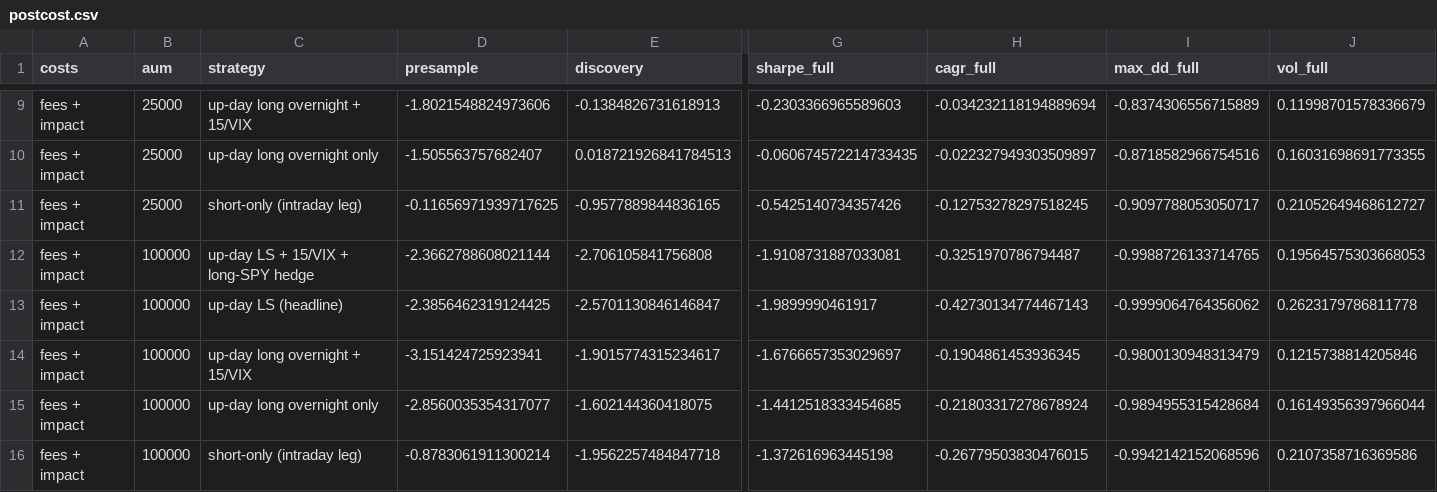
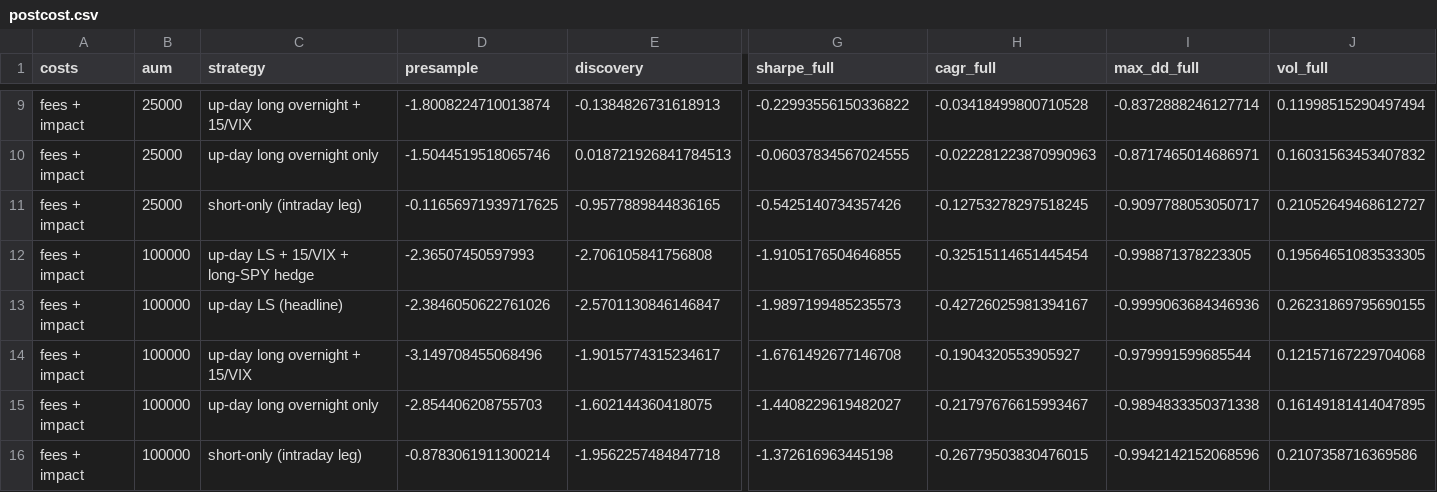
Before and after one commit to shikharsehgal1/nuclear, a CSV file: reports/overnight/tables/postcost.csv, drawn as a sheet; only a part is shown, gaps mark what is left out; the diff covers the shown part only; the diff names each change by its address in the sheet, - before the commit and + after, or states it on an @@ line.

```diff
--- a/reports/overnight/tables/postcost.csv
+++ b/reports/overnight/tables/postcost.csv
-D9 (presample): -1.8021548824973606
+D9 (presample): -1.8008224710013874
-G9 (sharpe_full): -0.2303366965589603
+G9 (sharpe_full): -0.22993556150336822
-H9 (cagr_full): -0.034232118194889694
+H9 (cagr_full): -0.03418499800710528
-I9 (max_dd_full): -0.8374306556715889
+I9 (max_dd_full): -0.8372888246127714
-J9 (vol_full): 0.11998701578336679
+J9 (vol_full): 0.11998515290497494
-D10 (presample): -1.505563757682407
+D10 (presample): -1.5044519518065746
-G10 (sharpe_full): -0.060674572214733435
+G10 (sharpe_full): -0.06037834567024555
-H10 (cagr_full): -0.022327949303509897
+H10 (cagr_full): -0.022281223870990963
-I10 (max_dd_full): -0.8718582966754516
+I10 (max_dd_full): -0.8717465014686971
-J10 (vol_full): 0.16031698691773355
+J10 (vol_full): 0.16031563453407832
-D12 (presample): -2.3662788608021144
+D12 (presample): -2.36507450597993
-G12 (sharpe_full): -1.9108731887033081
+G12 (sharpe_full): -1.9105176504646855
-H12 (cagr_full): -0.3251970786794487
+H12 (cagr_full): -0.32515114651445454
-I12 (max_dd_full): -0.9988726133714765
+I12 (max_dd_full): -0.998871378223305
-J12 (vol_full): 0.19564575303668053
+J12 (vol_full): 0.19564651083533305
-D13 (presample): -2.3856462319124425
+D13 (presample): -2.3846050622761026
-G13 (sharpe_full): -1.9899990461917
+G13 (sharpe_full): -1.9897199485235573
-H13 (cagr_full): -0.42730134774467143
+H13 (cagr_full): -0.42726025981394167
-I13 (max_dd_full): -0.9999064764356062
+I13 (max_dd_full): -0.9999063684346936
-J13 (vol_full): 0.2623179786811778
+J13 (vol_full): 0.26231869795690155
-D14 (presample): -3.151424725923941
+D14 (presample): -3.149708455068496
-G14 (sharpe_full): -1.6766657353029697
+G14 (sharpe_full): -1.6761492677146708
-H14 (cagr_full): -0.1904861453936345
+H14 (cagr_full): -0.1904320553905927
-I14 (max_dd_full): -0.9800130948313479
+I14 (max_dd_full): -0.979991599685544
-J14 (vol_full): 0.1215738814205846
+J14 (vol_full): 0.12157167229704068
-D15 (presample): -2.8560035354317077
+D15 (presample): -2.854406208755703
-G15 (sharpe_full): -1.4412518333454685
+G15 (sharpe_full): -1.4408229619482027
-H15 (cagr_full): -0.21803317278678924
+H15 (cagr_full): -0.21797676615993467
-I15 (max_dd_full): -0.9894955315428684
+I15 (max_dd_full): -0.9894833350371338
-J15 (vol_full): 0.16149356397966044
+J15 (vol_full): 0.16149181414047895
```
Also changed, not shown: 90 edited cells elsewhere in this file, reports/overnight/tables/ext_universe.csv, reports/overnight/tables/mc_bootstrap_paths.csv, 35 other files.
